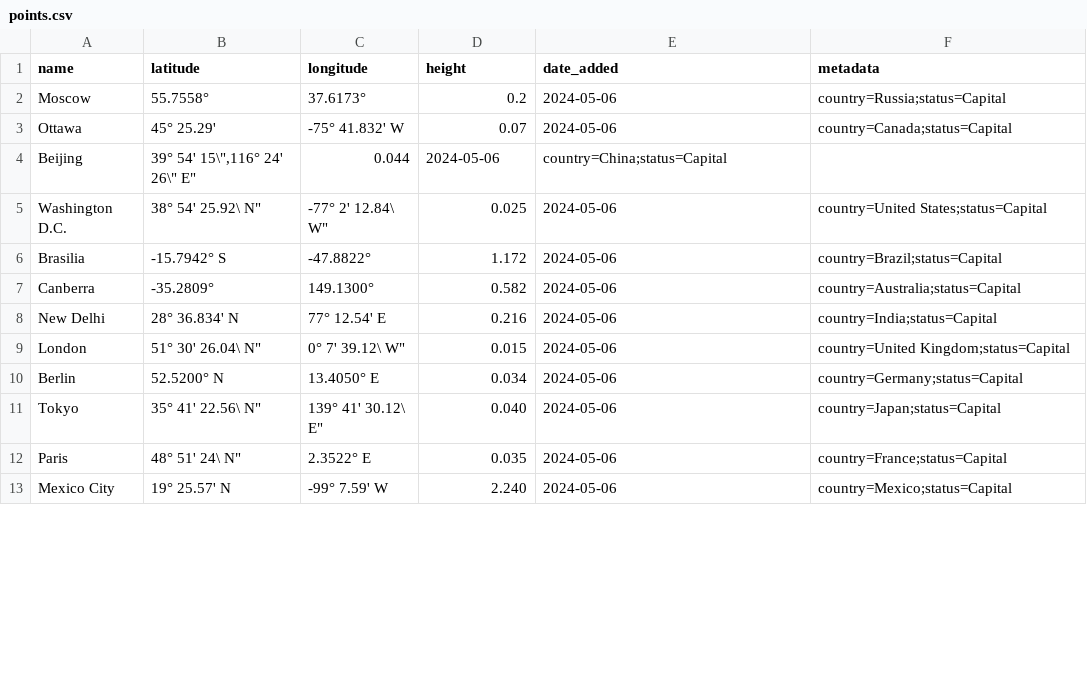
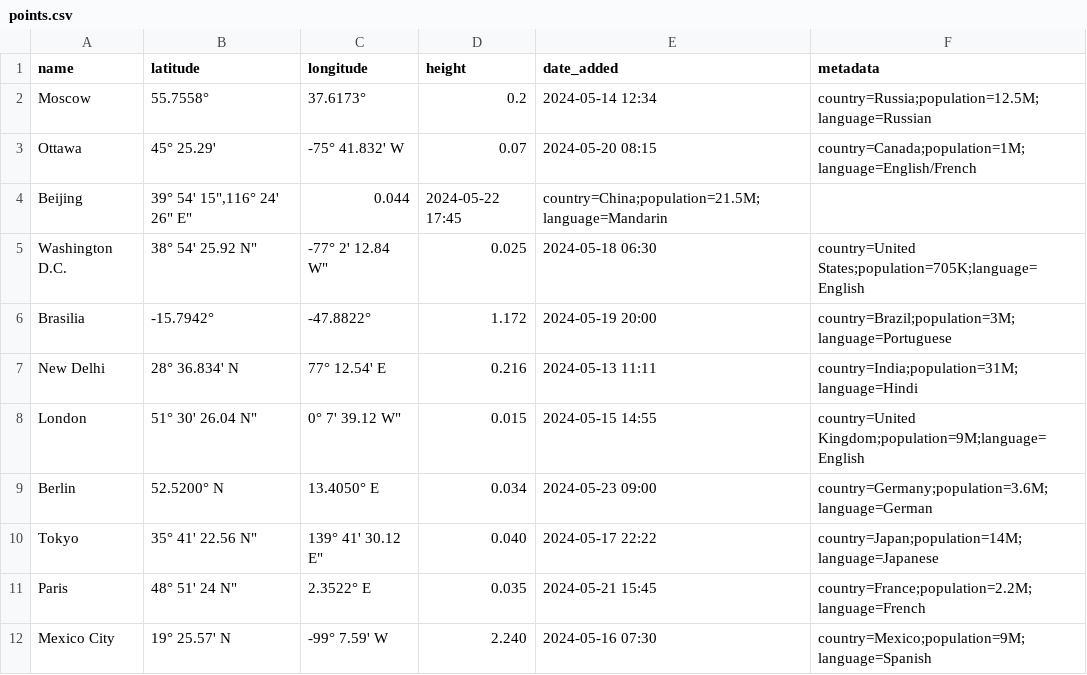
Before and after one commit to mweglowski/geo_circuit_calculation, a CSV file: points.csv, drawn as a sheet; only a part is shown; the diff covers the shown part only.

```diff
--- a/points.csv
+++ b/points.csv
@@ -1,13 +1,12 @@
 name,latitude,longitude,height,date_added,metadata
-Moscow,"55.7558°","37.6173°",0.2,"2024-05-06","country=Russia;status=Capital"
-Ottawa,"45° 25.29'","-75° 41.832' W",0.07,"2024-05-06","country=Canada;status=Capital"
-Beijing,"39° 54' 15\"","116° 24' 26\" E",0.044,"2024-05-06","country=China;status=Capital"
-Washington D.C.,"38° 54' 25.92\" N","-77° 2' 12.84\" W",0.025,"2024-05-06","country=United States;status=Capital"
-Brasilia,"-15.7942° S","-47.8822°",1.172,"2024-05-06","country=Brazil;status=Capital"
-Canberra,"-35.2809°","149.1300°",0.582,"2024-05-06","country=Australia;status=Capital"
-New Delhi,"28° 36.834' N","77° 12.54' E",0.216,"2024-05-06","country=India;status=Capital"
-London,"51° 30' 26.04\" N","0° 7' 39.12\" W",0.015,"2024-05-06","country=United Kingdom;status=Capital"
-Berlin,"52.5200° N","13.4050° E",0.034,"2024-05-06","country=Germany;status=Capital"
-Tokyo,"35° 41' 22.56\" N","139° 41' 30.12\" E",0.040,"2024-05-06","country=Japan;status=Capital"
-Paris,"48° 51' 24\" N","2.3522° E",0.035,"2024-05-06","country=France;status=Capital"
-Mexico City,"19° 25.57' N","-99° 7.59' W",2.240,"2024-05-06","country=Mexico;status=Capital"
+Moscow,"55.7558°","37.6173°",0.2,"2024-05-14 12:34","country=Russia;population=12.5M;language=Russian"
+Ottawa,"45° 25.29'","-75° 41.832' W",0.07,"2024-05-20 08:15","country=Canada;population=1M;language=English/French"
+Beijing,"39° 54' 15"","116° 24' 26" E",0.044,"2024-05-22 17:45","country=China;population=21.5M;language=Mandarin"
+Washington D.C.,"38° 54' 25.92" N","-77° 2' 12.84" W",0.025,"2024-05-18 06:30","country=United States;population=705K;language=English"
+Brasilia,"-15.7942°","-47.8822°",1.172,"2024-05-19 20:00","country=Brazil;population=3M;language=Portuguese"
+New Delhi,"28° 36.834' N","77° 12.54' E",0.216,"2024-05-13 11:11","country=India;population=31M;language=Hindi"
+London,"51° 30' 26.04" N","0° 7' 39.12" W",0.015,"2024-05-15 14:55","country=United Kingdom;population=9M;language=English"
+Berlin,"52.5200° N","13.4050° E",0.034,"2024-05-23 09:00","country=Germany;population=3.6M;language=German"
+Tokyo,"35° 41' 22.56" N","139° 41' 30.12" E",0.040,"2024-05-17 22:22","country=Japan;population=14M;language=Japanese"
+Paris,"48° 51' 24" N","2.3522° E",0.035,"2024-05-21 15:45","country=France;population=2.2M;language=French"
+Mexico City,"19° 25.57' N","-99° 7.59' W",2.240,"2024-05-16 07:30","country=Mexico;population=9M;language=Spanish"
```
Also changed, not shown: 1 added row and 8 edited cells elsewhere in this file, 4 other files.
